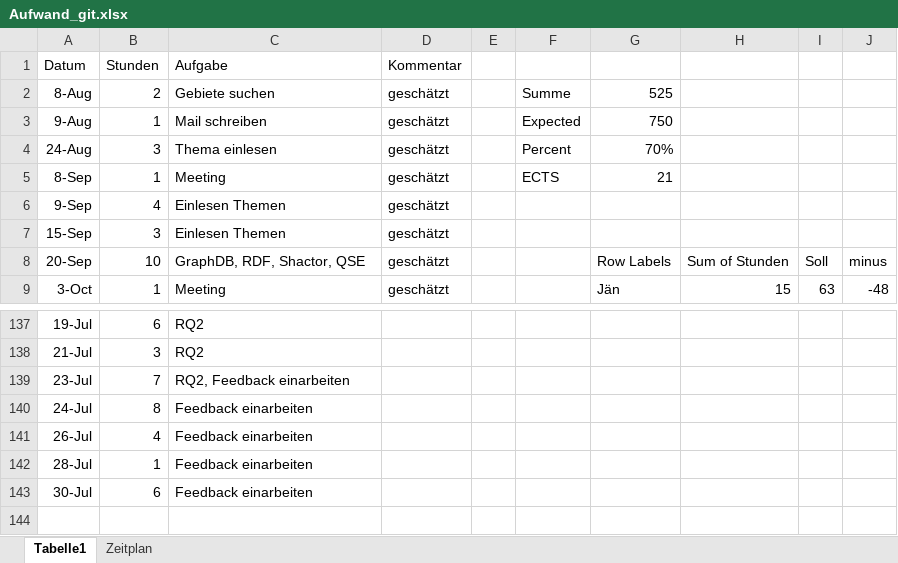
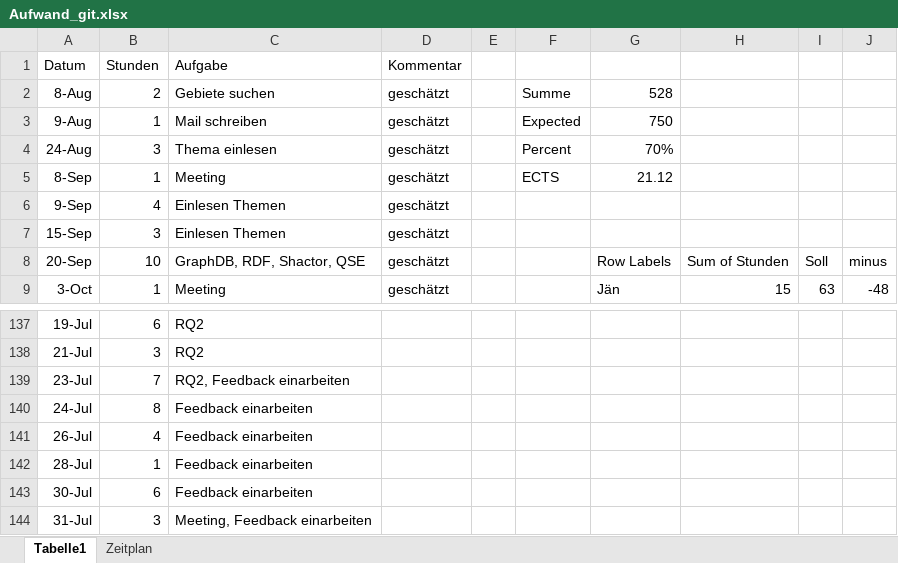
Before and after one commit to Eva0410/QseEvolvingKg, an Excel workbook: QseEvolvingKgWebApp/notes/Aufwand_git.xlsx, sheet Tabelle1, drawn as a sheet; only a part is shown, gaps mark what is left out; values as stored, in another font and other column widths than the file's, no borders; charts and pictures not drawn; the diff names each change by its address in the sheet, - before the commit and + after, or states it on an @@ line.

```diff
--- a/QseEvolvingKgWebApp/notes/Aufwand_git.xlsx (sheet Tabelle1)
+++ b/QseEvolvingKgWebApp/notes/Aufwand_git.xlsx (sheet Tabelle1)
-G2: 525
+G2: 528
-G5: 21
+G5: 21.12
+row 144: 31-Jul | 3 | Meeting, Feedback einarbeiten
```
Also changed, not shown: 7 other files.
